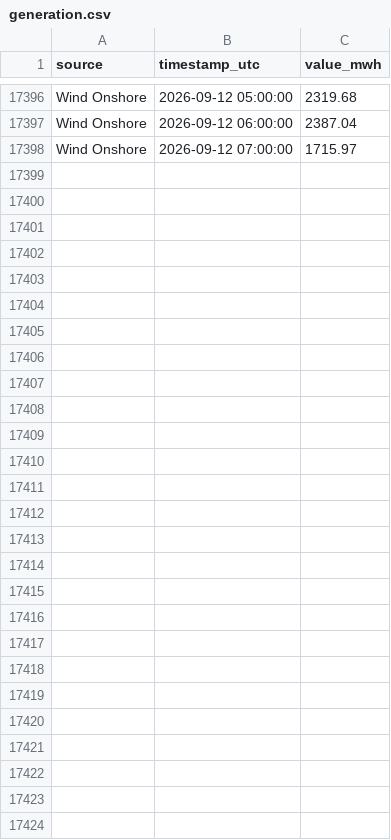
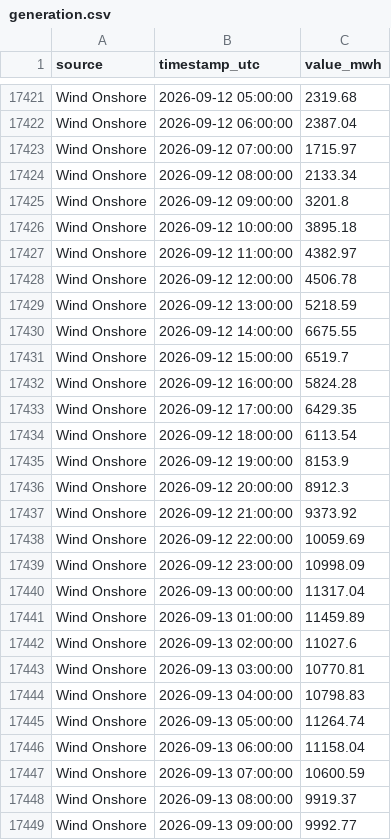
Before and after one commit to Ojmaiel/smard-pipeline, a CSV file: generation.csv, drawn as a sheet; only a part is shown, gaps mark what is left out; the diff covers the shown part only.

```diff
--- a/generation.csv
+++ b/generation.csv
@@ -17398 +17423,27 @@ Wind Onshore,2026-09-12 06:00:00,2387.04
 Wind Onshore,2026-09-12 07:00:00,1715.97
+Wind Onshore,2026-09-12 08:00:00,2133.34
+Wind Onshore,2026-09-12 09:00:00,3201.8
+Wind Onshore,2026-09-12 10:00:00,3895.18
+Wind Onshore,2026-09-12 11:00:00,4382.97
+Wind Onshore,2026-09-12 12:00:00,4506.78
+Wind Onshore,2026-09-12 13:00:00,5218.59
+Wind Onshore,2026-09-12 14:00:00,6675.55
+Wind Onshore,2026-09-12 15:00:00,6519.7
+Wind Onshore,2026-09-12 16:00:00,5824.28
+Wind Onshore,2026-09-12 17:00:00,6429.35
+Wind Onshore,2026-09-12 18:00:00,6113.54
+Wind Onshore,2026-09-12 19:00:00,8153.9
+Wind Onshore,2026-09-12 20:00:00,8912.3
+Wind Onshore,2026-09-12 21:00:00,9373.92
+Wind Onshore,2026-09-12 22:00:00,10059.69
+Wind Onshore,2026-09-12 23:00:00,10998.09
+Wind Onshore,2026-09-13 00:00:00,11317.04
+Wind Onshore,2026-09-13 01:00:00,11459.89
+Wind Onshore,2026-09-13 02:00:00,11027.6
+Wind Onshore,2026-09-13 03:00:00,10770.81
+Wind Onshore,2026-09-13 04:00:00,10798.83
+Wind Onshore,2026-09-13 05:00:00,11264.74
+Wind Onshore,2026-09-13 06:00:00,11158.04
+Wind Onshore,2026-09-13 07:00:00,10600.59
+Wind Onshore,2026-09-13 08:00:00,9919.37
+Wind Onshore,2026-09-13 09:00:00,9992.77
```
Also changed, not shown: 25 added rows and 17 edited cells elsewhere in this file, 1 other file.
